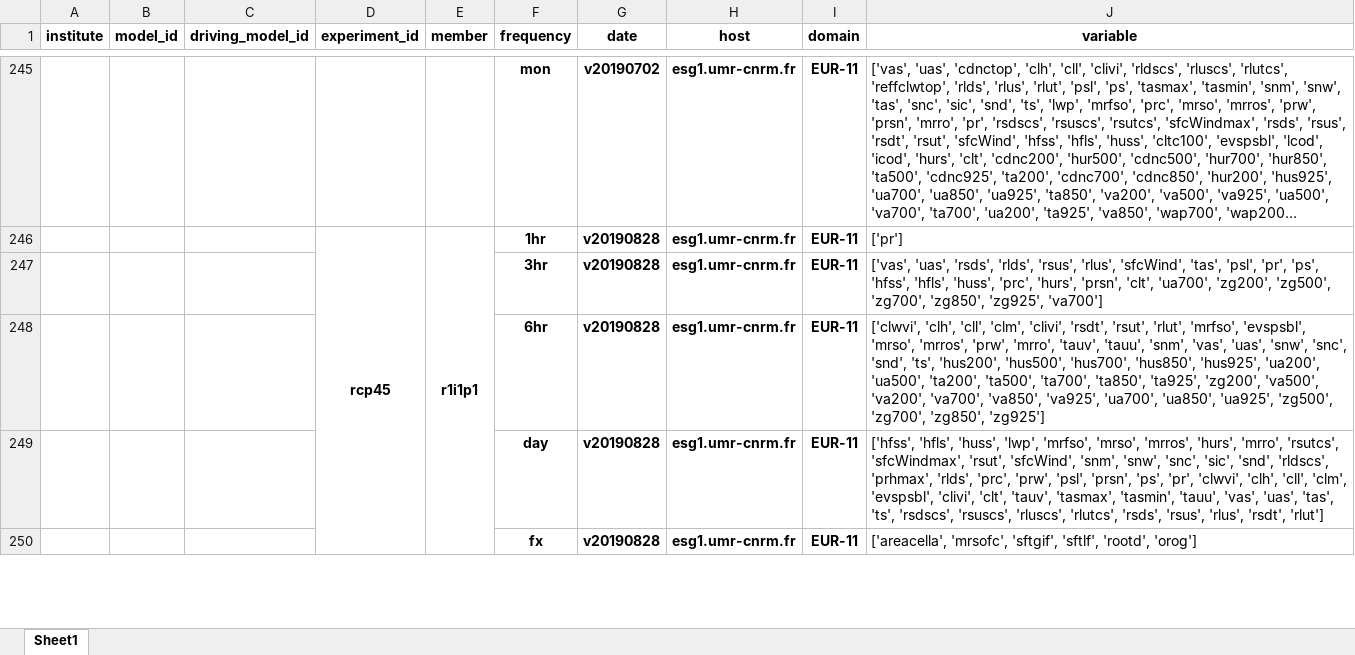
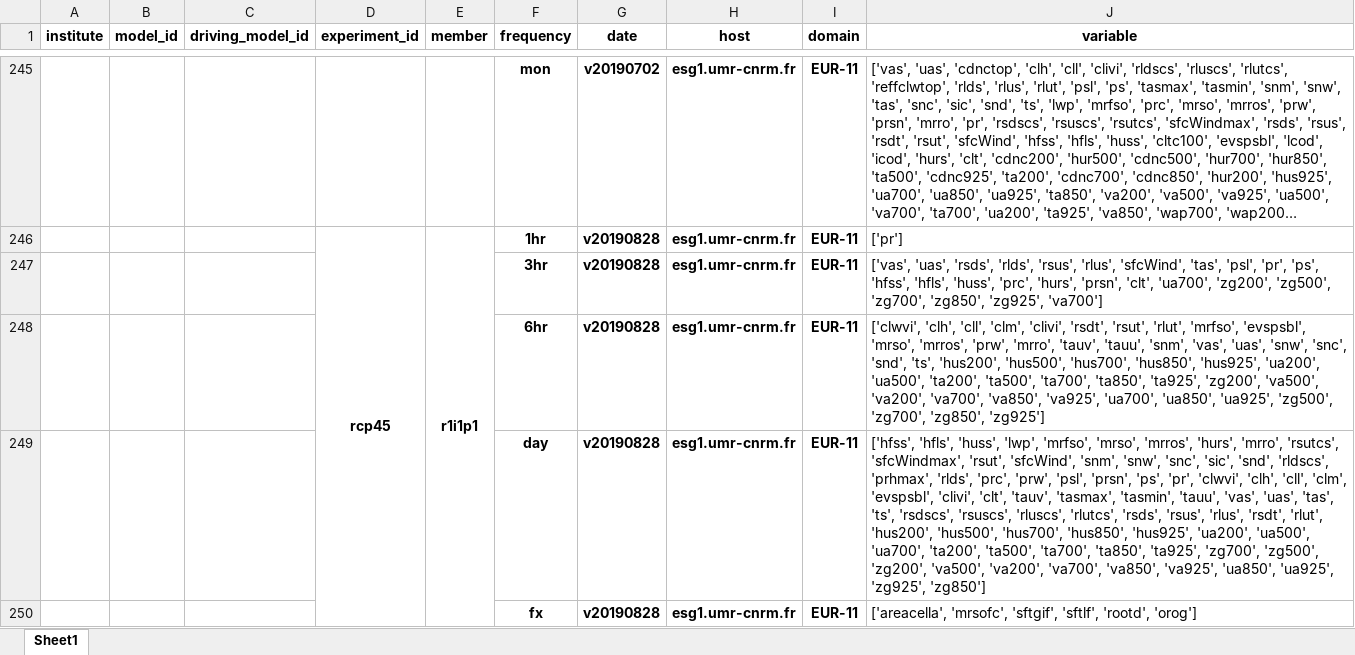
Before and after one commit to euro-cordex/tables, an Excel workbook: esgf/euro-cordex-esgf.xlsx, sheet Sheet1, drawn as a sheet; only a part is shown, gaps mark what is left out; long unchanged cells end in …; values as stored, in another font and other column widths than the file's, no borders; the diff covers the shown part only; the diff names each change by its address in the sheet, - before the commit and + after, or states it on an @@ line.

Commit message:
update of euro-cordex simulation table

```diff
--- a/esgf/euro-cordex-esgf.xlsx (sheet Sheet1)
+++ b/esgf/euro-cordex-esgf.xlsx (sheet Sheet1)
-J249 (variable): …'rlus', 'rsdt', 'rlut']
+J249 (variable): …'rlus', 'rsdt', 'rlut', 'hus200', 'hus500', 'hus700', 'hus850', 'hus925', 'ua200', 'ua500', 'ua700', 'ta200', 'ta500', 'ta700', 'ta850', 'ta925', 'zg700', 'zg500', 'zg200', 'va500', 'va200', 'va700', 'va850', 'va925', 'ua850', 'ua925', 'zg925', 'zg850']
```
Also changed, not shown: 2 edited cells elsewhere in this sheet, 1 other file.
